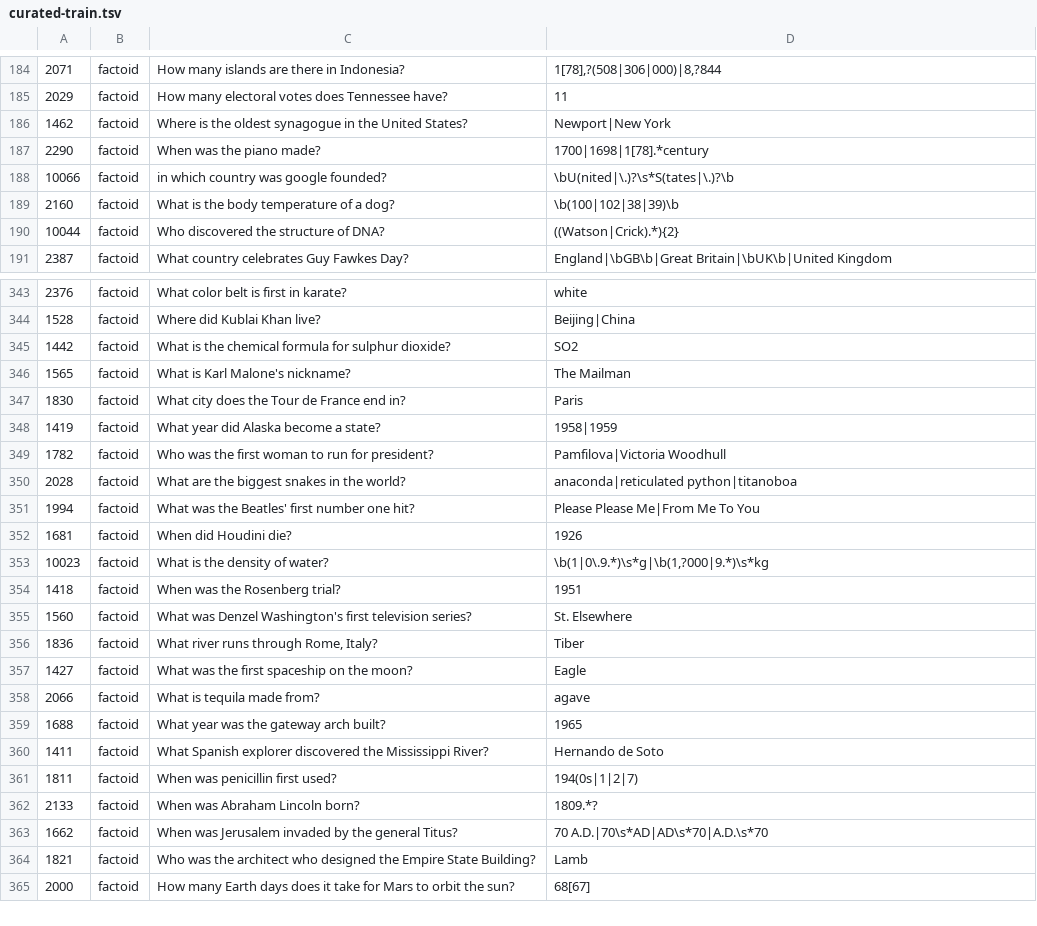
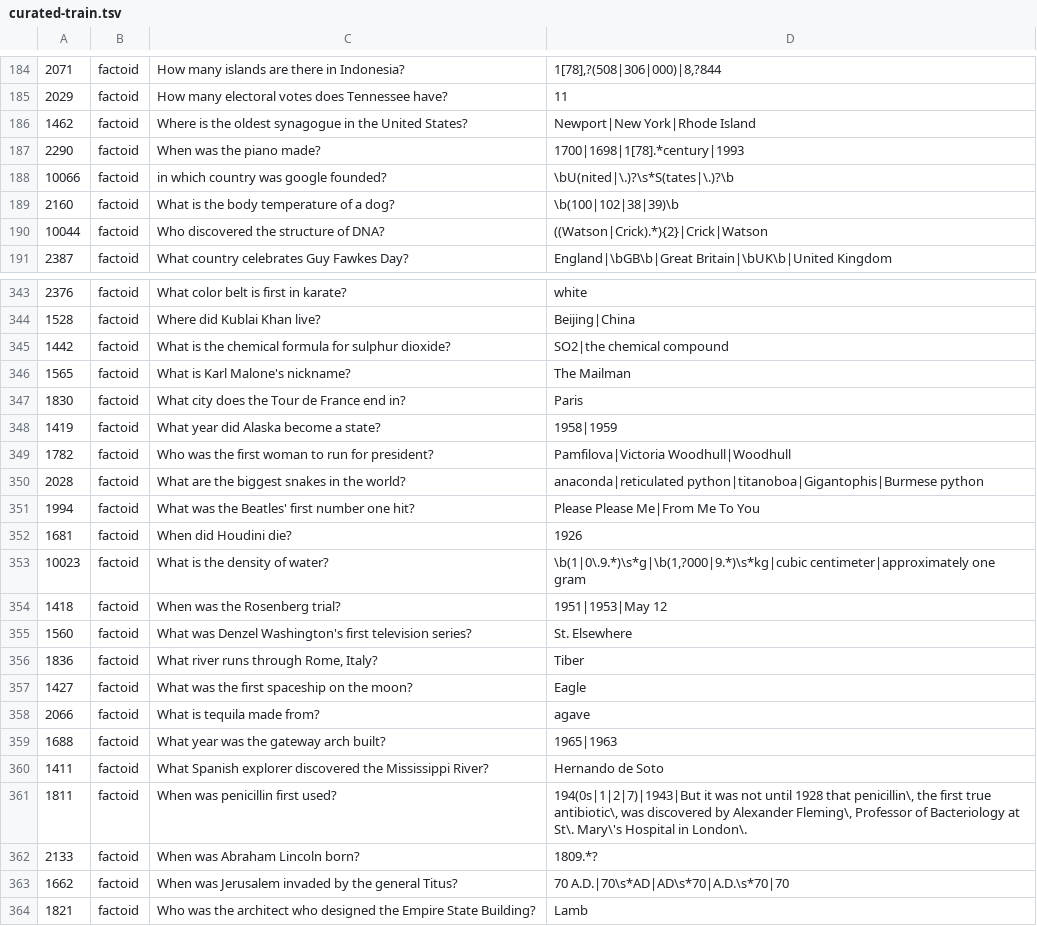
Before and after one commit to brmson/yodaqa, a TSV file: data/eval/curated-train.tsv, drawn as a sheet; only a part is shown, gaps mark what is left out; the shorter side is filled out with more unchanged rows; the diff covers the shown part only.

```diff
--- a/data/eval/curated-train.tsv
+++ b/data/eval/curated-train.tsv
@@ -186,3 +186,3 @@
-1462	factoid	Where is the oldest synagogue in the United States? 	Newport|New York
-2290	factoid	When was the piano made? 	1700|1698|1[78].*century
+1462	factoid	Where is the oldest synagogue in the United States?	Newport|New York|Rhode Island
+2290	factoid	When was the piano made?	1700|1698|1[78].*century|1993
 10066	factoid	in which country was google founded?	\bU(nited|\.)?\s*S(tates|\.)?\b
@@ -190 +190 @@
-10044	factoid	Who discovered the structure of DNA?	((Watson|Crick).*){2}
+10044	factoid	Who discovered the structure of DNA?	((Watson|Crick).*){2}|Crick|Watson
@@ -345 +345 @@
-1442	factoid	What is the chemical formula for sulphur dioxide? 	SO2
+1442	factoid	What is the chemical formula for sulphur dioxide?	SO2|the chemical compound
@@ -349,2 +349,2 @@
-1782	factoid	Who was the first woman to run for president? 	Pamfilova|Victoria Woodhull
-2028	factoid	What are the biggest snakes in the world? 	anaconda|reticulated python|titanoboa
+1782	factoid	Who was the first woman to run for president?	Pamfilova|Victoria Woodhull|Woodhull
+2028	factoid	What are the biggest snakes in the world?	anaconda|reticulated python|titanoboa|Gigantophis|Burmese python
@@ -353,2 +353,2 @@
-10023	factoid	What is the density of water?	\b(1|0\.9.*)\s*g|\b(1,?000|9.*)\s*kg
-1418	factoid	When was the Rosenberg trial? 	1951
+10023	factoid	What is the density of water?	\b(1|0\.9.*)\s*g|\b(1,?000|9.*)\s*kg|cubic centimeter|approximately one gram
+1418	factoid	When was the Rosenberg trial?	1951|1953|May 12
@@ -359 +359 @@
-1688	factoid	What year was the gateway arch built? 	1965
+1688	factoid	What year was the gateway arch built?	1965|1963
@@ -361 +361 @@
-1811	factoid	When was penicillin first used? 	194(0s|1|2|7)
+1811	factoid	When was penicillin first used?	194(0s|1|2|7)|1943|But it was not until 1928 that penicillin\, the first true antibiotic\, was discovered by Alexander Fleming\, Professor of Bacteriology at St\. Mary\'s Hospital in London\.
@@ -363 +363 @@
-1662	factoid	When was Jerusalem invaded by the general Titus? 	70 A.D.|70\s*AD|AD\s*70|A.D.\s*70
+1662	factoid	When was Jerusalem invaded by the general Titus?	70 A.D.|70\s*AD|AD\s*70|A.D.\s*70|70
```
Also changed, not shown: 73 edited cells elsewhere in this file, data/eval/curated-test.tsv, 2 other files.
